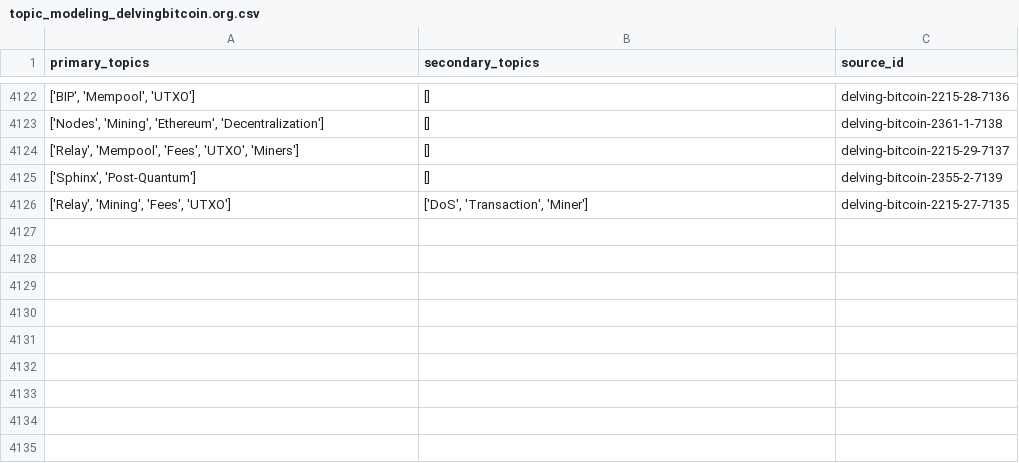
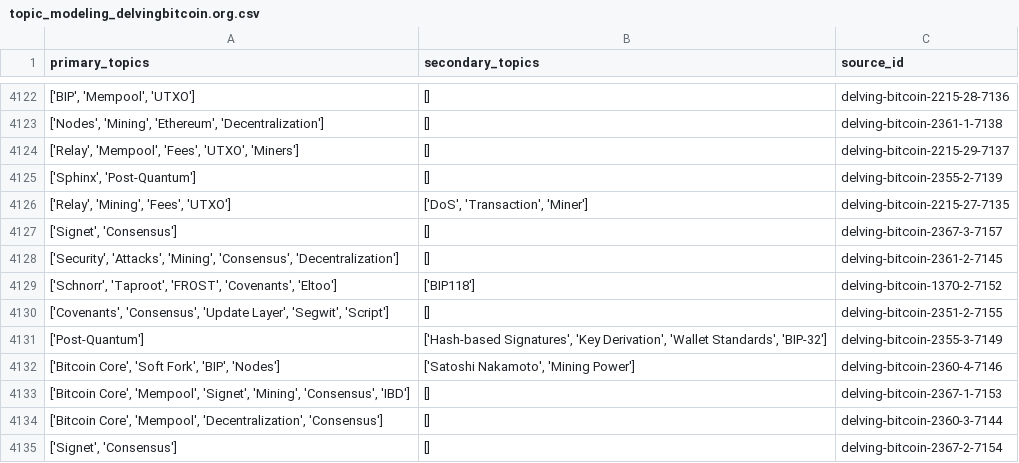
Before and after one commit to bitcoinsearch/llm-fine-tuning, a CSV file: gpt_output/topic_modeling_delvingbitcoin.org.csv, drawn as a sheet; only a part is shown, gaps mark what is left out; the diff names each change by its address in the sheet, - before the commit and + after, or states it on an @@ line.

Commit message:
Updated csv files with topics from latest ES docs

```diff
--- a/gpt_output/topic_modeling_delvingbitcoin.org.csv
+++ b/gpt_output/topic_modeling_delvingbitcoin.org.csv
+row 4127: ['Signet', 'Consensus'] | [] | delving-bitcoin-2367-3-7157
+row 4128: ['Security', 'Attacks', 'Mining', 'Consensus', 'Decentralization'] | [] | delving-bitcoin-2361-2-7145
+row 4129: ['Schnorr', 'Taproot', 'FROST', 'Covenants', 'Eltoo'] | ['BIP118'] | delving-bitcoin-1370-2-7152
+row 4130: ['Covenants', 'Consensus', 'Update Layer', 'Segwit', 'Script'] | [] | delving-bitcoin-2351-2-7155
+row 4131: ['Post-Quantum'] | ['Hash-based Signatures', 'Key Derivation', 'Wallet Standards', 'BIP-32'] | delving-bitcoin-2355-3-7149
+row 4132: ['Bitcoin Core', 'Soft Fork', 'BIP', 'Nodes'] | ['Satoshi Nakamoto', 'Mining Power'] | delving-bitcoin-2360-4-7146
+row 4133: ['Bitcoin Core', 'Mempool', 'Signet', 'Mining', 'Consensus', 'IBD'] | [] | delving-bitcoin-2367-1-7153
+row 4134: ['Bitcoin Core', 'Mempool', 'Decentralization', 'Consensus'] | [] | delving-bitcoin-2360-3-7144
+row 4135: ['Signet', 'Consensus'] | [] | delving-bitcoin-2367-2-7154
```
